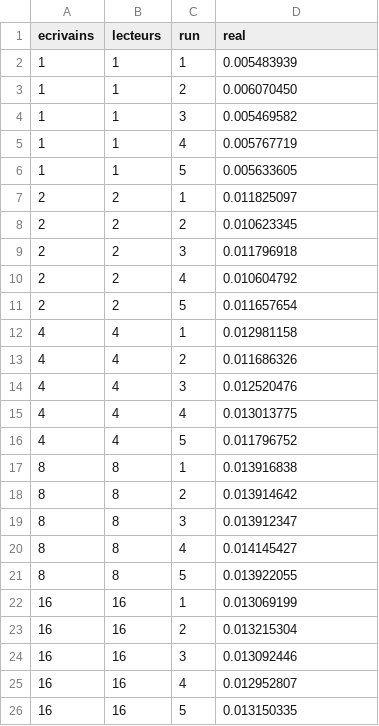
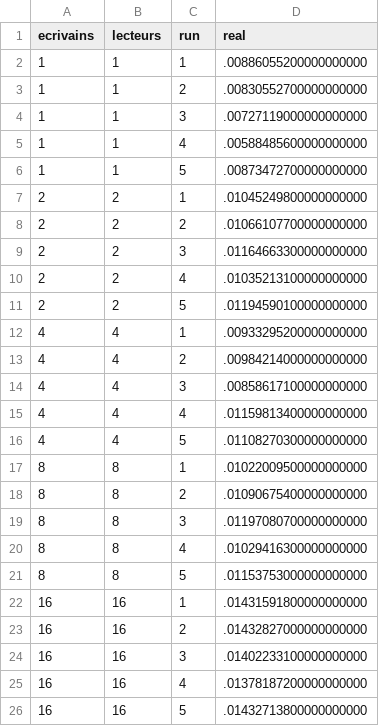
Before and after one commit to seisdedosdiego/LINFO1252-Projet-1, a CSV file: measures/lecteurs_ecrivains.csv, drawn as a sheet.

```diff
--- a/measures/lecteurs_ecrivains.csv
+++ b/measures/lecteurs_ecrivains.csv
@@ -1,26 +1,26 @@
 ecrivains;lecteurs;run;real
-1;1;1;0.005483939
-1;1;2;0.006070450
-1;1;3;0.005469582
-1;1;4;0.005767719
-1;1;5;0.005633605
-2;2;1;0.011825097
-2;2;2;0.010623345
-2;2;3;0.011796918
-2;2;4;0.010604792
-2;2;5;0.011657654
-4;4;1;0.012981158
-4;4;2;0.011686326
-4;4;3;0.012520476
-4;4;4;0.013013775
-4;4;5;0.011796752
-8;8;1;0.013916838
-8;8;2;0.013914642
-8;8;3;0.013912347
-8;8;4;0.014145427
-8;8;5;0.013922055
-16;16;1;0.013069199
-16;16;2;0.013215304
-16;16;3;0.013092446
-16;16;4;0.012952807
-16;16;5;0.013150335
+1;1;1;.00886055200000000000
+1;1;2;.00830552700000000000
+1;1;3;.00727119000000000000
+1;1;4;.00588485600000000000
+1;1;5;.00873472700000000000
+2;2;1;.01045249800000000000
+2;2;2;.01066107700000000000
+2;2;3;.01164663300000000000
+2;2;4;.01035213100000000000
+2;2;5;.01194590100000000000
+4;4;1;.00933295200000000000
+4;4;2;.00984214000000000000
+4;4;3;.00858617100000000000
+4;4;4;.01159813400000000000
+4;4;5;.01108270300000000000
+8;8;1;.01022009500000000000
+8;8;2;.01090675400000000000
+8;8;3;.01197080700000000000
+8;8;4;.01029416300000000000
+8;8;5;.01153753000000000000
+16;16;1;.01431591800000000000
+16;16;2;.01432827000000000000
+16;16;3;.01402233100000000000
+16;16;4;.01378187200000000000
+16;16;5;.01432713800000000000
```
Also changed, not shown: measures/philosophes.csv, measures/prodcons.csv, 16 other files.
